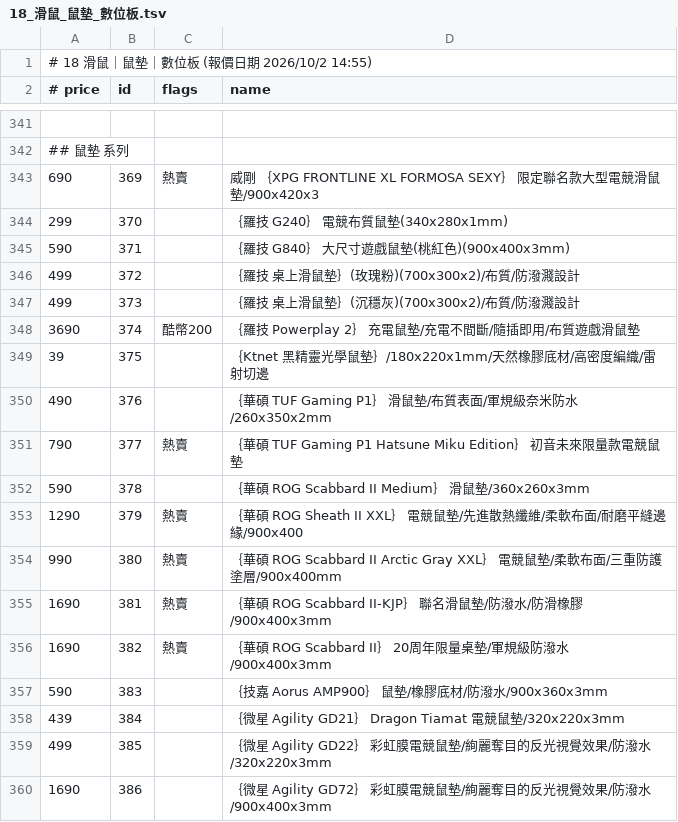
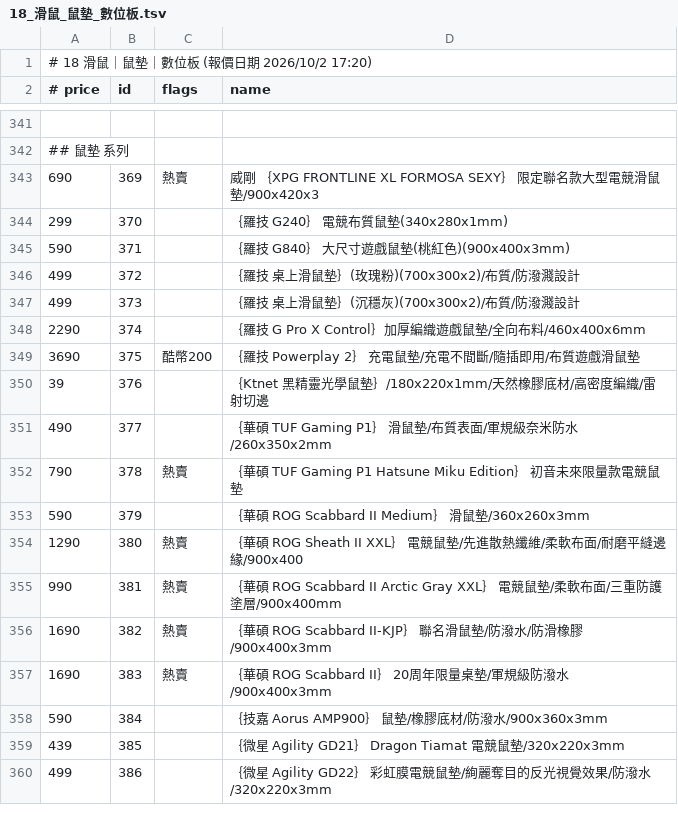
Before and after one commit to jakeuj/architect-pc-builder, a TSV file: data/by_category/18_滑鼠_鼠墊_數位板.tsv, drawn as a sheet; only a part is shown, gaps mark what is left out; the diff covers the shown part only.

```diff
--- a/data/by_category/18_滑鼠_鼠墊_數位板.tsv
+++ b/data/by_category/18_滑鼠_鼠墊_數位板.tsv
@@ -1,2 +1,2 @@
-# 18 滑鼠｜鼠墊｜數位板  (報價日期 2026/10/2 14:55)
+# 18 滑鼠｜鼠墊｜數位板  (報價日期 2026/10/2 17:20)
 # price	id	flags	name
@@ -347,14 +347,14 @@
 499	373		｛羅技 桌上滑鼠墊｝(沉穩灰)(700x300x2)/布質/防潑濺設計
-3690	374	酷幣200	｛羅技 Powerplay 2｝ 充電鼠墊/充電不間斷/隨插即用/布質遊戲滑鼠墊
-39	375		｛Ktnet 黑精靈光學鼠墊｝/180x220x1mm/天然橡膠底材/高密度編織/雷射切邊
-490	376		｛華碩 TUF Gaming P1｝ 滑鼠墊/布質表面/軍規級奈米防水/260x350x2mm
-790	377	熱賣	｛華碩 TUF Gaming P1 Hatsune Miku Edition｝ 初音未來限量款電競鼠墊
-590	378		｛華碩 ROG Scabbard II Medium｝ 滑鼠墊/360x260x3mm
-1290	379	熱賣	｛華碩 ROG Sheath II XXL｝ 電競鼠墊/先進散熱纖維/柔軟布面/耐磨平縫邊緣/900x400
-990	380	熱賣	｛華碩 ROG Scabbard II Arctic Gray XXL｝ 電競鼠墊/柔軟布面/三重防護塗層/900x400mm
-1690	381	熱賣	｛華碩 ROG Scabbard II-KJP｝ 聯名滑鼠墊/防潑水/防滑橡膠/900x400x3mm
-1690	382	熱賣	｛華碩 ROG Scabbard II｝ 20周年限量桌墊/軍規級防潑水/900x400x3mm
-590	383		｛技嘉 Aorus AMP900｝ 鼠墊/橡膠底材/防潑水/900x360x3mm
-439	384		｛微星 Agility GD21｝ Dragon Tiamat 電競鼠墊/320x220x3mm
-499	385		｛微星 Agility GD22｝ 彩虹膜電競鼠墊/絢麗奪目的反光視覺效果/防潑水/320x220x3mm
-1690	386		｛微星 Agility GD72｝ 彩虹膜電競鼠墊/絢麗奪目的反光視覺效果/防潑水/900x400x3mm
+2290	374		｛羅技 G Pro X Control｝加厚編織遊戲鼠墊/全向布料/460x400x6mm
+3690	375	酷幣200	｛羅技 Powerplay 2｝ 充電鼠墊/充電不間斷/隨插即用/布質遊戲滑鼠墊
+39	376		｛Ktnet 黑精靈光學鼠墊｝/180x220x1mm/天然橡膠底材/高密度編織/雷射切邊
+490	377		｛華碩 TUF Gaming P1｝ 滑鼠墊/布質表面/軍規級奈米防水/260x350x2mm
+790	378	熱賣	｛華碩 TUF Gaming P1 Hatsune Miku Edition｝ 初音未來限量款電競鼠墊
+590	379		｛華碩 ROG Scabbard II Medium｝ 滑鼠墊/360x260x3mm
+1290	380	熱賣	｛華碩 ROG Sheath II XXL｝ 電競鼠墊/先進散熱纖維/柔軟布面/耐磨平縫邊緣/900x400
+990	381	熱賣	｛華碩 ROG Scabbard II Arctic Gray XXL｝ 電競鼠墊/柔軟布面/三重防護塗層/900x400mm
+1690	382	熱賣	｛華碩 ROG Scabbard II-KJP｝ 聯名滑鼠墊/防潑水/防滑橡膠/900x400x3mm
+1690	383	熱賣	｛華碩 ROG Scabbard II｝ 20周年限量桌墊/軍規級防潑水/900x400x3mm
+590	384		｛技嘉 Aorus AMP900｝ 鼠墊/橡膠底材/防潑水/900x360x3mm
+439	385		｛微星 Agility GD21｝ Dragon Tiamat 電競鼠墊/320x220x3mm
+499	386		｛微星 Agility GD22｝ 彩虹膜電競鼠墊/絢麗奪目的反光視覺效果/防潑水/320x220x3mm
```
Also changed, not shown: 3 added rows, 2 removed rows and 61 edited cells elsewhere in this file, data/by_category/01_品牌小主機_AIO_VR虛擬.tsv, data/by_category/03_酷_PC_套裝產線.tsv, 31 other files.
